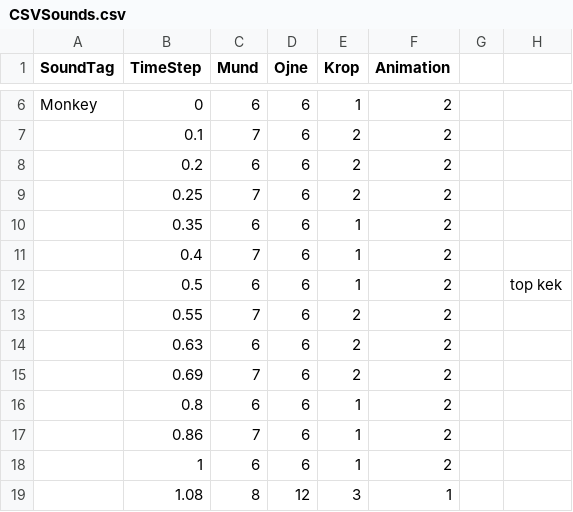
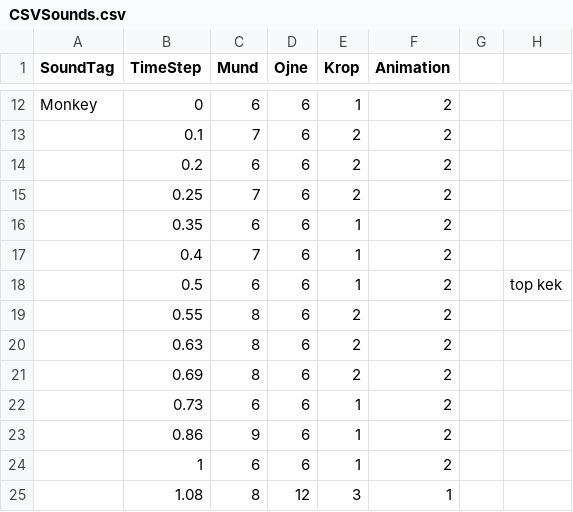
Before and after one commit to sigurdJohannsen/paplyd, a CSV file: Assets/Resources/CSVSounds.csv, drawn as a sheet; only a part is shown, gaps mark what is left out; the diff covers the shown part only.

```diff
--- a/Assets/Resources/CSVSounds.csv
+++ b/Assets/Resources/CSVSounds.csv
@@ -12,7 +18,7 @@ Monkey,0,6,6,1,2,,
 ,0.5,6,6,1,2,,top kek
-,0.55,7,6,2,2,,
-,0.63,6,6,2,2,,
-,0.69,7,6,2,2,,
-,0.8,6,6,1,2,,
-,0.86,7,6,1,2,,
+,0.55,8,6,2,2,,
+,0.63,8,6,2,2,,
+,0.69,8,6,2,2,,
+,0.73,6,6,1,2,,
+,0.86,9,6,1,2,,
 ,1,6,6,1,2,,
```
Also changed, not shown: 7 added rows, 1 removed row and 12 edited cells elsewhere in this file, 1 other file.
